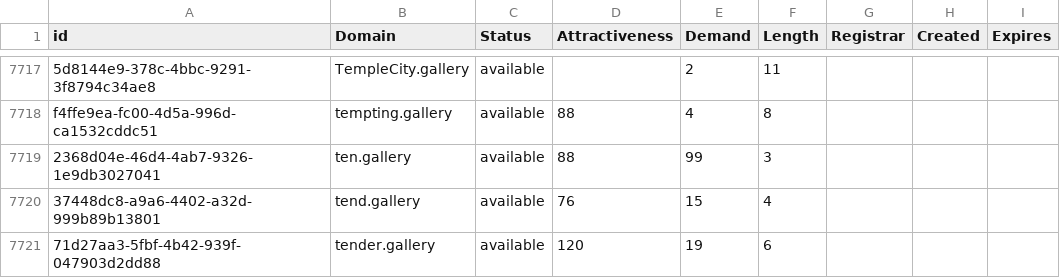
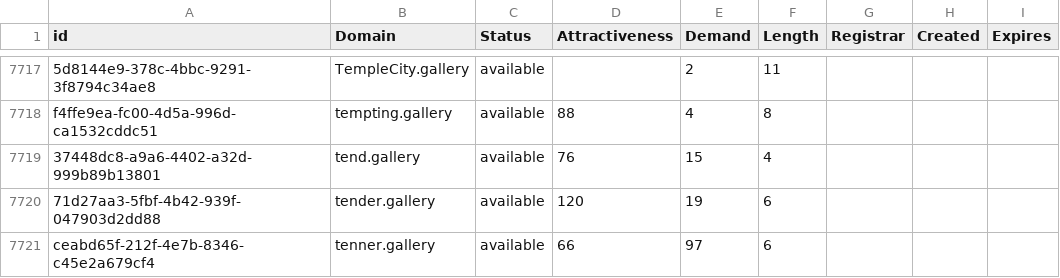
Before and after one commit to UniqueDomains/gallery-oneword-domains, a CSV file: gallery.csv, drawn as a sheet; only a part is shown, gaps mark what is left out; the shorter side is filled out with more unchanged rows; the diff names each change by its address in the sheet, - before the commit and + after, or states it on an @@ line.

Commit message:
Domains update

```diff
--- a/gallery.csv
+++ b/gallery.csv
-row 7719: 2368d04e-46d4-4ab7-9326-1e9db3027041 | ten.gallery | available | 88 | 99 | 3
```
Also changed, not shown: 2 other files.
